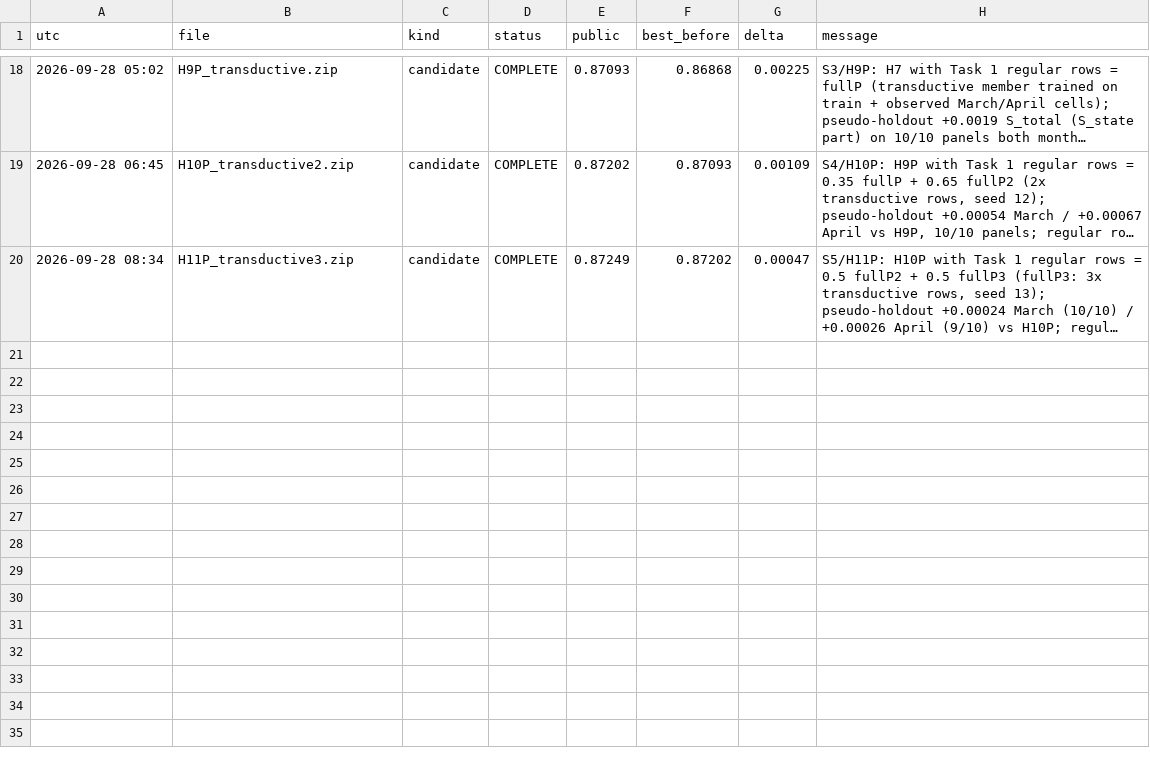
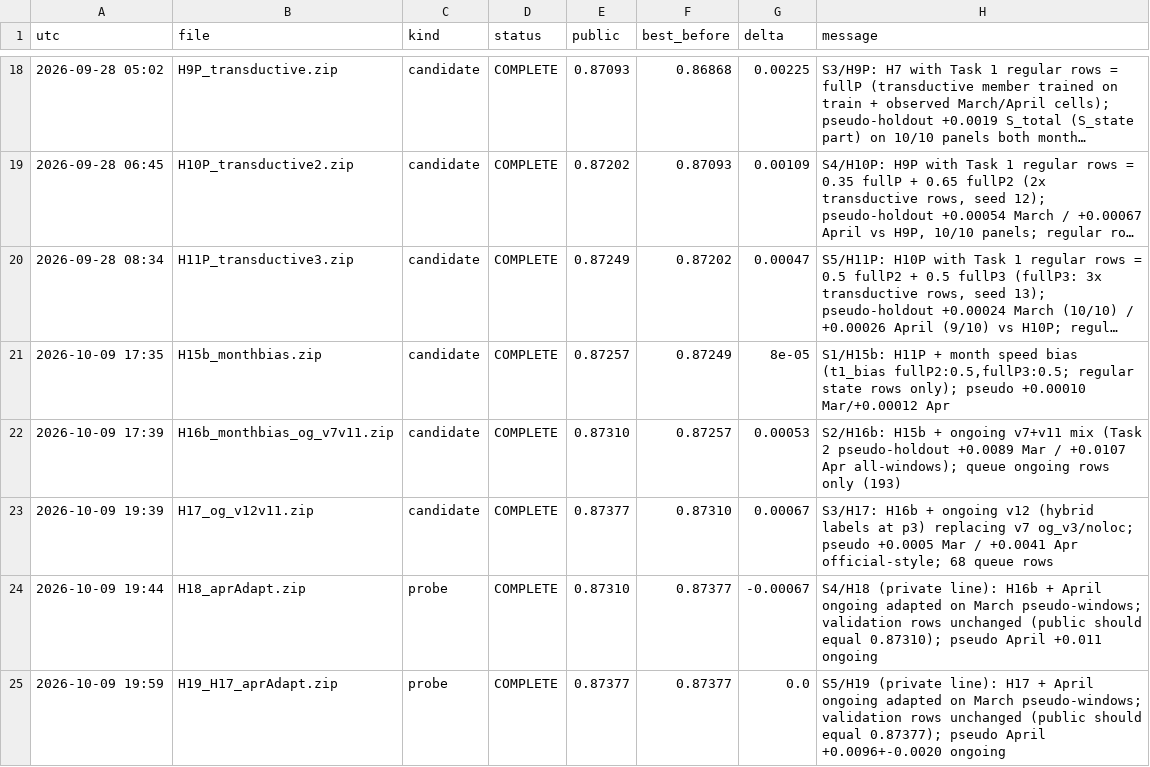
Before and after one commit to Hisernberg/kraggle-3-in-one, a CSV file: trafficflow/docs/lb_log.csv, drawn as a sheet; only a part is shown, gaps mark what is left out; long unchanged cells end in …; the diff names each change by its address in the sheet, - before the commit and + after, or states it on an @@ line.

```diff
--- a/trafficflow/docs/lb_log.csv
+++ b/trafficflow/docs/lb_log.csv
+row 21: 2026-10-09 17:35 | H15b_monthbias.zip | candidate | COMPLETE | 0.87257 | 0.87249 | 8e-05 | S1/H15b: H11P + month speed bias (t1_bias fullP2:0.5,fullP3:0.5; regular state rows only); pseudo +0.00010 Mar/+0.00012 Apr
+row 22: 2026-10-09 17:39 | H16b_monthbias_og_v7v11.zip | candidate | COMPLETE | 0.87310 | 0.87257 | 0.00053 | S2/H16b: H15b + ongoing v7+v11 mix (Task 2 pseudo-holdout +0.0089 Mar / +0.0107 Apr all-windows); queue ongoing rows only (193)
+row 23: 2026-10-09 19:39 | H17_og_v12v11.zip | candidate | COMPLETE | 0.87377 | 0.87310 | 0.00067 | S3/H17: H16b + ongoing v12 (hybrid labels at p3) replacing v7 og_v3/noloc; pseudo +0.0005 Mar / +0.0041 Apr official-style; 68 queue rows
+row 24: 2026-10-09 19:44 | H18_aprAdapt.zip | probe | COMPLETE | 0.87310 | 0.87377 | -0.00067 | S4/H18 (private line): H16b + April ongoing adapted on March pseudo-windows; validation rows unchanged (public should equal 0.87310); pseudo April +0.011 ongoing
+row 25: 2026-10-09 19:59 | H19_H17_aprAdapt.zip | probe | COMPLETE | 0.87377 | 0.87377 | 0.0 | S5/H19 (private line): H17 + April ongoing adapted on March pseudo-windows; validation rows unchanged (public should equal 0.87377); pseudo April +0.0096+-0.0020 ongoing
```
Also changed, not shown: 10 other files.
